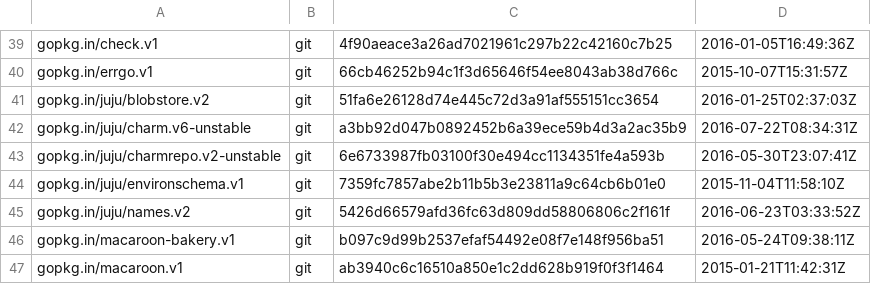
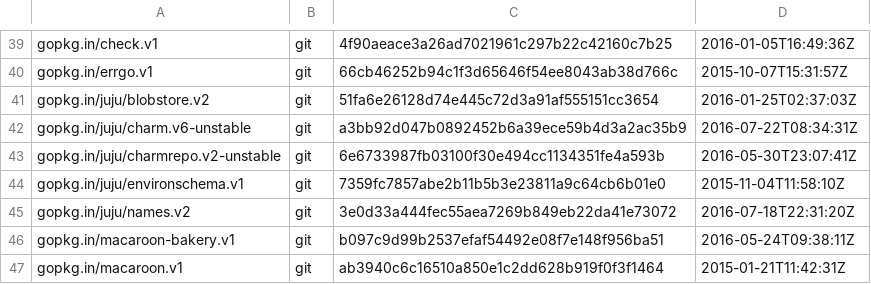
Before and after one commit to juju/romulus, a TSV file: dependencies.tsv, drawn as a sheet; only a part is shown, gaps mark what is left out.

Commit message:
updates juju/names depends

```diff
--- a/dependencies.tsv
+++ b/dependencies.tsv
@@ -44,3 +44,3 @@ gopkg.in/juju/charmrepo.v2-unstable	git	6e6733987fb03100f30e494cc1134351fe4a593b
 gopkg.in/juju/environschema.v1	git	7359fc7857abe2b11b5b3e23811a9c64cb6b01e0	2015-11-04T11:58:10Z
-gopkg.in/juju/names.v2	git	5426d66579afd36fc63d809dd58806806c2f161f	2016-06-23T03:33:52Z
+gopkg.in/juju/names.v2	git	3e0d33a444fec55aea7269b849eb22da41e73072	2016-07-18T22:31:20Z
 gopkg.in/macaroon-bakery.v1	git	b097c9d99b2537efaf54492e08f7e148f956ba51	2016-05-24T09:38:11Z
```
